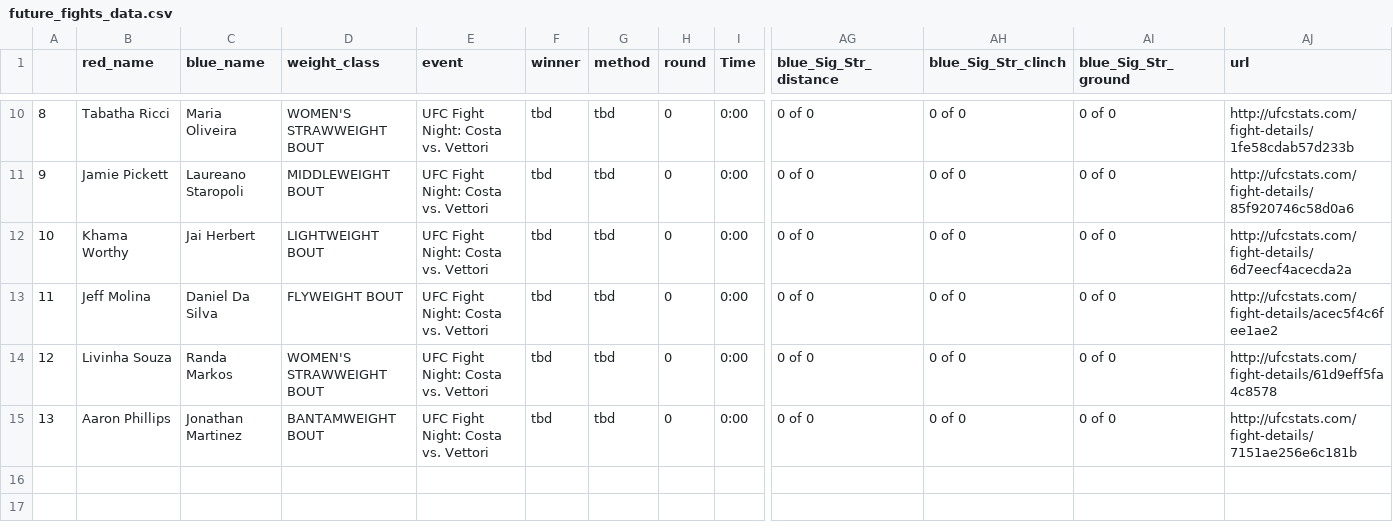
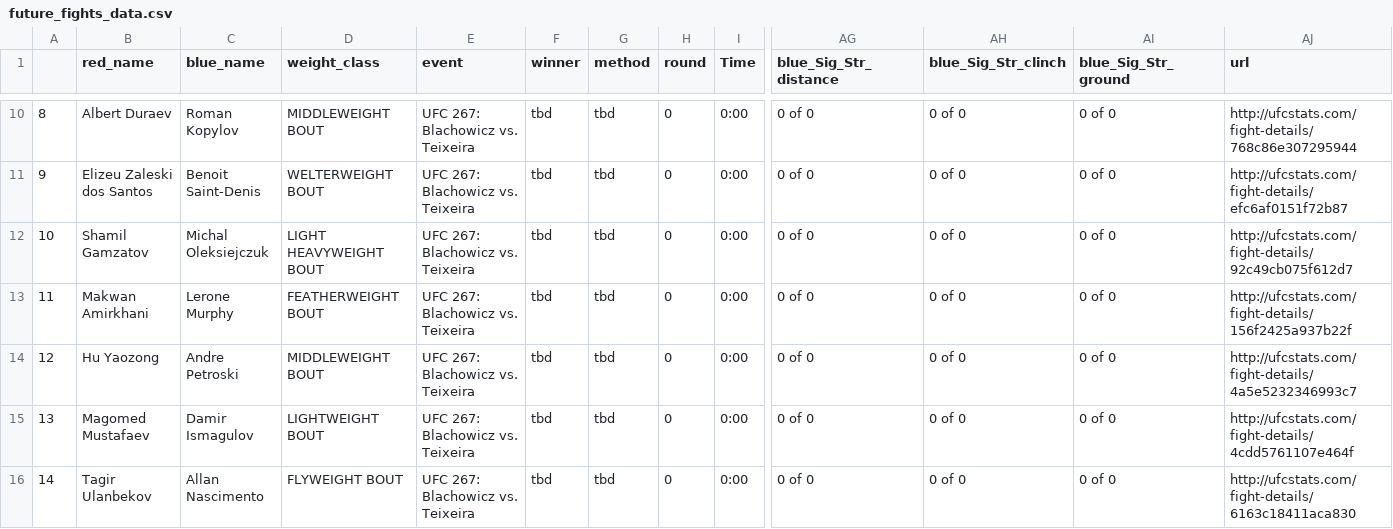
Before and after one commit to a925sw/ufc_stats, a CSV file: data/future_fights_data.csv, drawn as a sheet; only a part is shown, gaps mark what is left out; addresses are those after the commit; rows hold the shown columns only; the diff covers the shown part only; the diff names each change by its address in the sheet, - before the commit and + after, or states it on an @@ line.

```diff
--- a/data/future_fights_data.csv
+++ b/data/future_fights_data.csv
-B10 (red_name): Tabatha Ricci
+B10 (red_name): Albert Duraev
-C10 (blue_name): Maria Oliveira
+C10 (blue_name): Roman Kopylov
-D10 (weight_class): WOMEN'S STRAWWEIGHT BOUT
+D10 (weight_class): MIDDLEWEIGHT BOUT
-E10:E14 (event): UFC Fight Night: Costa vs. Vettori
+E10:E14 (event): UFC 267: Blachowicz vs. Teixeira
-AJ10 (url): http://ufcstats.com/fight-details/1fe58cdab57d233b
+AJ10 (url): http://ufcstats.com/fight-details/768c86e307295944
-B11 (red_name): Jamie Pickett
+B11 (red_name): Elizeu Zaleski dos Santos
-C11 (blue_name): Laureano Staropoli
+C11 (blue_name): Benoit Saint-Denis
-D11 (weight_class): MIDDLEWEIGHT BOUT
+D11 (weight_class): WELTERWEIGHT BOUT
-AJ11 (url): http://ufcstats.com/fight-details/85f920746c58d0a6
+AJ11 (url): http://ufcstats.com/fight-details/efc6af0151f72b87
-B12 (red_name): Khama Worthy
+B12 (red_name): Shamil Gamzatov
-C12 (blue_name): Jai Herbert
+C12 (blue_name): Michal Oleksiejczuk
-D12 (weight_class): LIGHTWEIGHT BOUT
+D12 (weight_class): LIGHT HEAVYWEIGHT BOUT
-AJ12 (url): http://ufcstats.com/fight-details/6d7eecf4acecda2a
+AJ12 (url): http://ufcstats.com/fight-details/92c49cb075f612d7
-B13 (red_name): Jeff Molina
+B13 (red_name): Makwan Amirkhani
-C13 (blue_name): Daniel Da Silva
+C13 (blue_name): Lerone Murphy
-D13 (weight_class): FLYWEIGHT BOUT
+D13 (weight_class): FEATHERWEIGHT BOUT
-AJ13 (url): http://ufcstats.com/fight-details/acec5f4c6fee1ae2
+AJ13 (url): http://ufcstats.com/fight-details/156f2425a937b22f
-B14 (red_name): Livinha Souza
+B14 (red_name): Hu Yaozong
-C14 (blue_name): Randa Markos
+C14 (blue_name): Andre Petroski
-D14 (weight_class): WOMEN'S STRAWWEIGHT BOUT
+D14 (weight_class): MIDDLEWEIGHT BOUT
-AJ14 (url): http://ufcstats.com/fight-details/61d9eff5fa4c8578
+AJ14 (url): http://ufcstats.com/fight-details/4a5e5232346993c7
+row 15: 13 | Magomed Mustafaev | Damir Ismagulov | LIGHTWEIGHT BOUT | UFC 267: Blachowicz vs. Teixeira | tbd | tbd | 0 | 0:00 | 0 of 0 | 0 of 0 | 0 of 0 | http://ufcstats.com/fight-details/4cdd5761107e464f
@@ column A renumbered from row 16 down @@
-B16 (red_name): Aaron Phillips
+B16 (red_name): Tagir Ulanbekov
-C16 (blue_name): Jonathan Martinez
+C16 (blue_name): Allan Nascimento
-D16 (weight_class): BANTAMWEIGHT BOUT
+D16 (weight_class): FLYWEIGHT BOUT
-E16 (event): UFC Fight Night: Costa vs. Vettori
+E16 (event): UFC 267: Blachowicz vs. Teixeira
-AJ16 (url): http://ufcstats.com/fight-details/7151ae256e6c181b
+AJ16 (url): http://ufcstats.com/fight-details/6163c18411aca830
```
Also changed, not shown: 38 edited cells elsewhere in this file, data/rolling_event_data.csv, data/rolling_fight_urls.csv, 27 other files.
